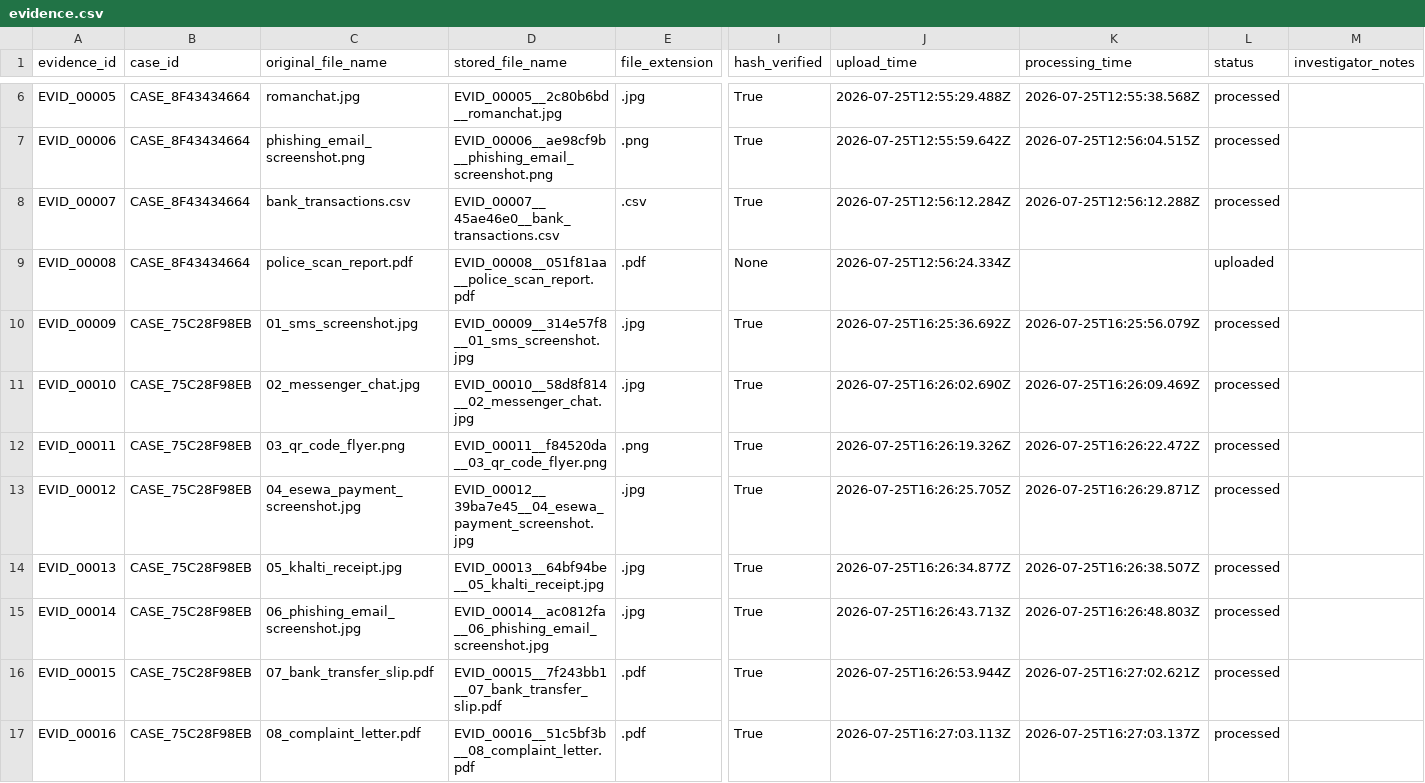
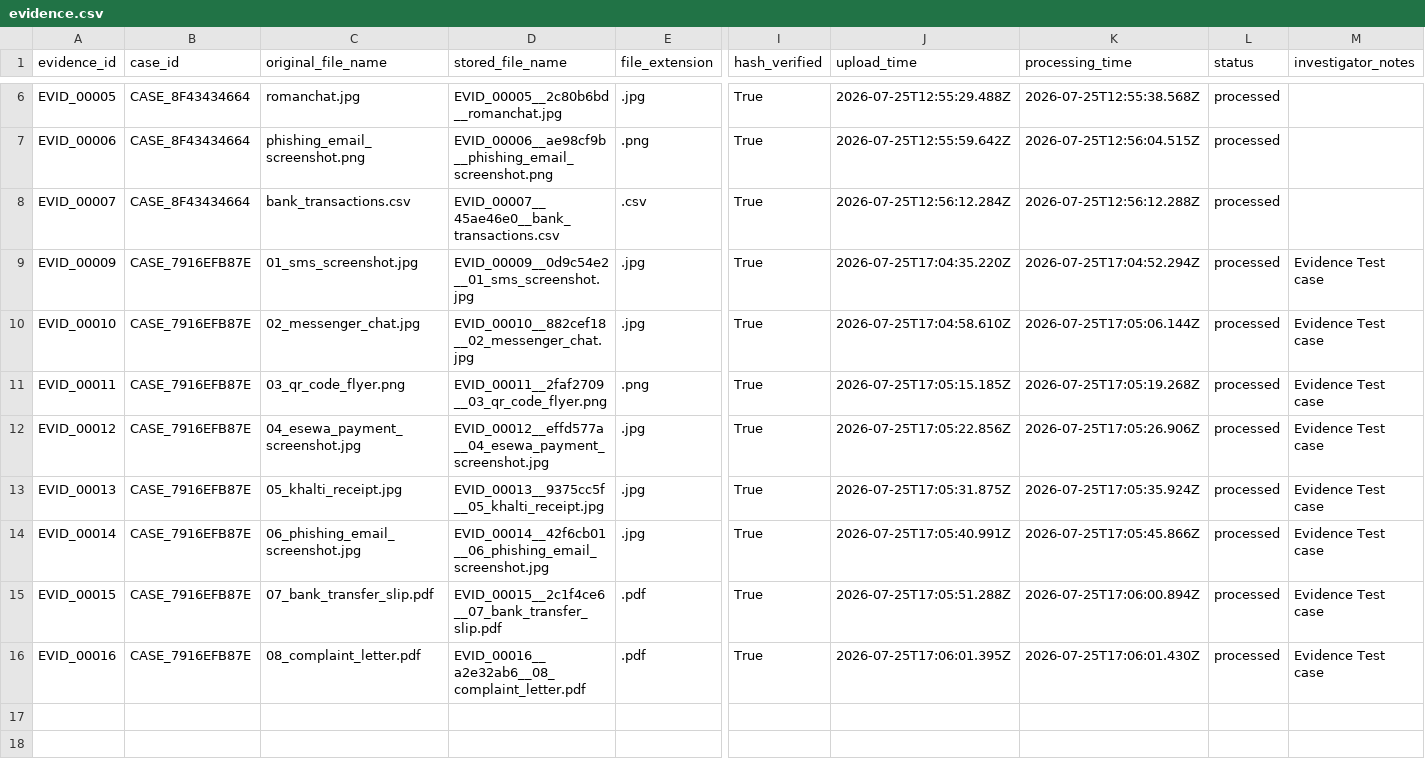
Before and after one commit to sushant347/Cybercrime-Investigation-Intelligence-System, a CSV file: evidence_ocr_engine/storage/evidence.csv, drawn as a sheet; only a part is shown, gaps mark what is left out; removed rows and columns are numbered as before the commit, all else as after; rows hold the shown columns only; the diff names each change by its address in the sheet, - before the commit and + after, or states it on an @@ line.

```diff
--- a/evidence_ocr_engine/storage/evidence.csv
+++ b/evidence_ocr_engine/storage/evidence.csv
-row 9: EVID_00008 | CASE_8F43434664 | police_scan_report.pdf | EVID_00008__051f81aa__police_scan_report.pdf | .pdf | None | 2026-07-25T12:56:24.334Z |  | uploaded
-B9:B16 (case_id): CASE_75C28F98EB
+B9:B16 (case_id): CASE_7916EFB87E
-D9 (stored_file_name): EVID_00009__314e57f8__01_sms_screenshot.jpg
+D9 (stored_file_name): EVID_00009__0d9c54e2__01_sms_screenshot.jpg
-J9 (upload_time): 2026-07-25T16:25:36.692Z
+J9 (upload_time): 2026-07-25T17:04:35.220Z
-K9 (processing_time): 2026-07-25T16:25:56.079Z
+K9 (processing_time): 2026-07-25T17:04:52.294Z
-M9:M16 (investigator_notes): (empty)
+M9:M16 (investigator_notes): Evidence Test case
-D10 (stored_file_name): EVID_00010__58d8f814__02_messenger_chat.jpg
+D10 (stored_file_name): EVID_00010__882cef18__02_messenger_chat.jpg
-J10 (upload_time): 2026-07-25T16:26:02.690Z
+J10 (upload_time): 2026-07-25T17:04:58.610Z
-K10 (processing_time): 2026-07-25T16:26:09.469Z
+K10 (processing_time): 2026-07-25T17:05:06.144Z
-D11 (stored_file_name): EVID_00011__f84520da__03_qr_code_flyer.png
+D11 (stored_file_name): EVID_00011__2faf2709__03_qr_code_flyer.png
-J11 (upload_time): 2026-07-25T16:26:19.326Z
+J11 (upload_time): 2026-07-25T17:05:15.185Z
-K11 (processing_time): 2026-07-25T16:26:22.472Z
+K11 (processing_time): 2026-07-25T17:05:19.268Z
-D12 (stored_file_name): EVID_00012__39ba7e45__04_esewa_payment_screenshot.jpg
+D12 (stored_file_name): EVID_00012__effd577a__04_esewa_payment_screenshot.jpg
-J12 (upload_time): 2026-07-25T16:26:25.705Z
+J12 (upload_time): 2026-07-25T17:05:22.856Z
-K12 (processing_time): 2026-07-25T16:26:29.871Z
+K12 (processing_time): 2026-07-25T17:05:26.906Z
-D13 (stored_file_name): EVID_00013__64bf94be__05_khalti_receipt.jpg
+D13 (stored_file_name): EVID_00013__9375cc5f__05_khalti_receipt.jpg
-J13 (upload_time): 2026-07-25T16:26:34.877Z
+J13 (upload_time): 2026-07-25T17:05:31.875Z
-K13 (processing_time): 2026-07-25T16:26:38.507Z
+K13 (processing_time): 2026-07-25T17:05:35.924Z
-D14 (stored_file_name): EVID_00014__ac0812fa__06_phishing_email_screenshot.jpg
+D14 (stored_file_name): EVID_00014__42f6cb01__06_phishing_email_screenshot.jpg
-J14 (upload_time): 2026-07-25T16:26:43.713Z
+J14 (upload_time): 2026-07-25T17:05:40.991Z
-K14 (processing_time): 2026-07-25T16:26:48.803Z
+K14 (processing_time): 2026-07-25T17:05:45.866Z
-D15 (stored_file_name): EVID_00015__7f243bb1__07_bank_transfer_slip.pdf
+D15 (stored_file_name): EVID_00015__2c1f4ce6__07_bank_transfer_slip.pdf
-J15 (upload_time): 2026-07-25T16:26:53.944Z
+J15 (upload_time): 2026-07-25T17:05:51.288Z
-K15 (processing_time): 2026-07-25T16:27:02.621Z
+K15 (processing_time): 2026-07-25T17:06:00.894Z
-D16 (stored_file_name): EVID_00016__51c5bf3b__08_complaint_letter.pdf
+D16 (stored_file_name): EVID_00016__a2e32ab6__08_complaint_letter.pdf
-J16 (upload_time): 2026-07-25T16:27:03.113Z
+J16 (upload_time): 2026-07-25T17:06:01.395Z
-K16 (processing_time): 2026-07-25T16:27:03.137Z
+K16 (processing_time): 2026-07-25T17:06:01.430Z
```
Also changed, not shown: evidence_ocr_engine/storage/investigation/investigation_audit_log.csv, evidence_ocr_engine/storage/ocr_corrections.csv, 13 other files.
